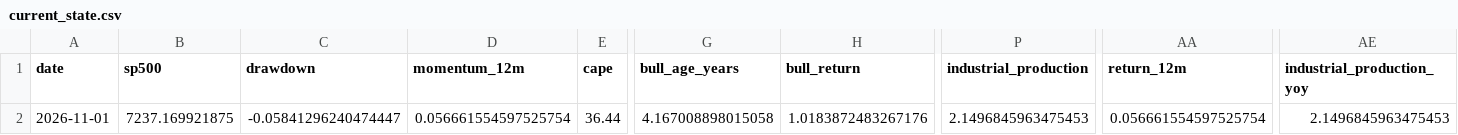
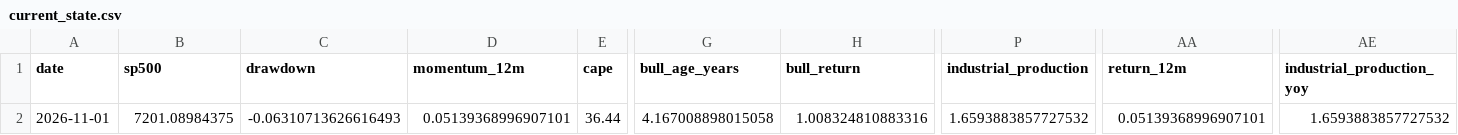
Before and after one commit to Vilson2930/SP500_CYCLE_ATLAS, a CSV file: data/current_state.csv, drawn as a sheet; only a part is shown, gaps mark what is left out; the diff names each change by its address in the sheet, - before the commit and + after, or states it on an @@ line.

```diff
--- a/data/current_state.csv
+++ b/data/current_state.csv
-B2 (sp500): 7237.169921875
+B2 (sp500): 7201.08984375
-C2 (drawdown): -0.05841296240474447
+C2 (drawdown): -0.06310713626616493
-D2 (momentum_12m): 0.056661554597525754
+D2 (momentum_12m): 0.05139368996907101
-H2 (bull_return): 1.0183872483267176
+H2 (bull_return): 1.008324810883316
-P2 (industrial_production): 2.1496845963475453
+P2 (industrial_production): 1.6593883857727532
-AA2 (return_12m): 0.056661554597525754
+AA2 (return_12m): 0.05139368996907101
-AE2 (industrial_production_yoy): 2.1496845963475453
+AE2 (industrial_production_yoy): 1.6593883857727532
```
Also changed, not shown: data/cycle_history.csv, 4 other files.
